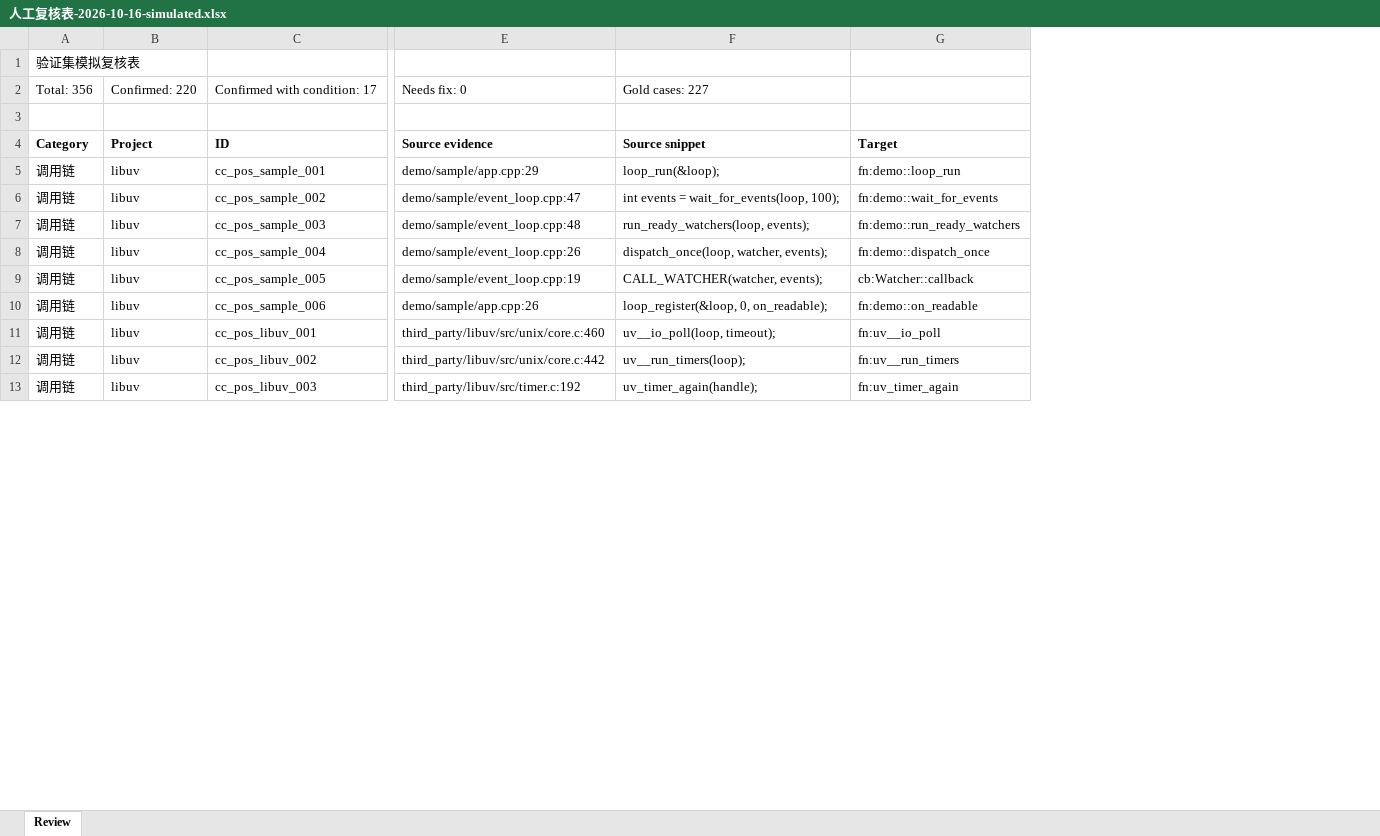
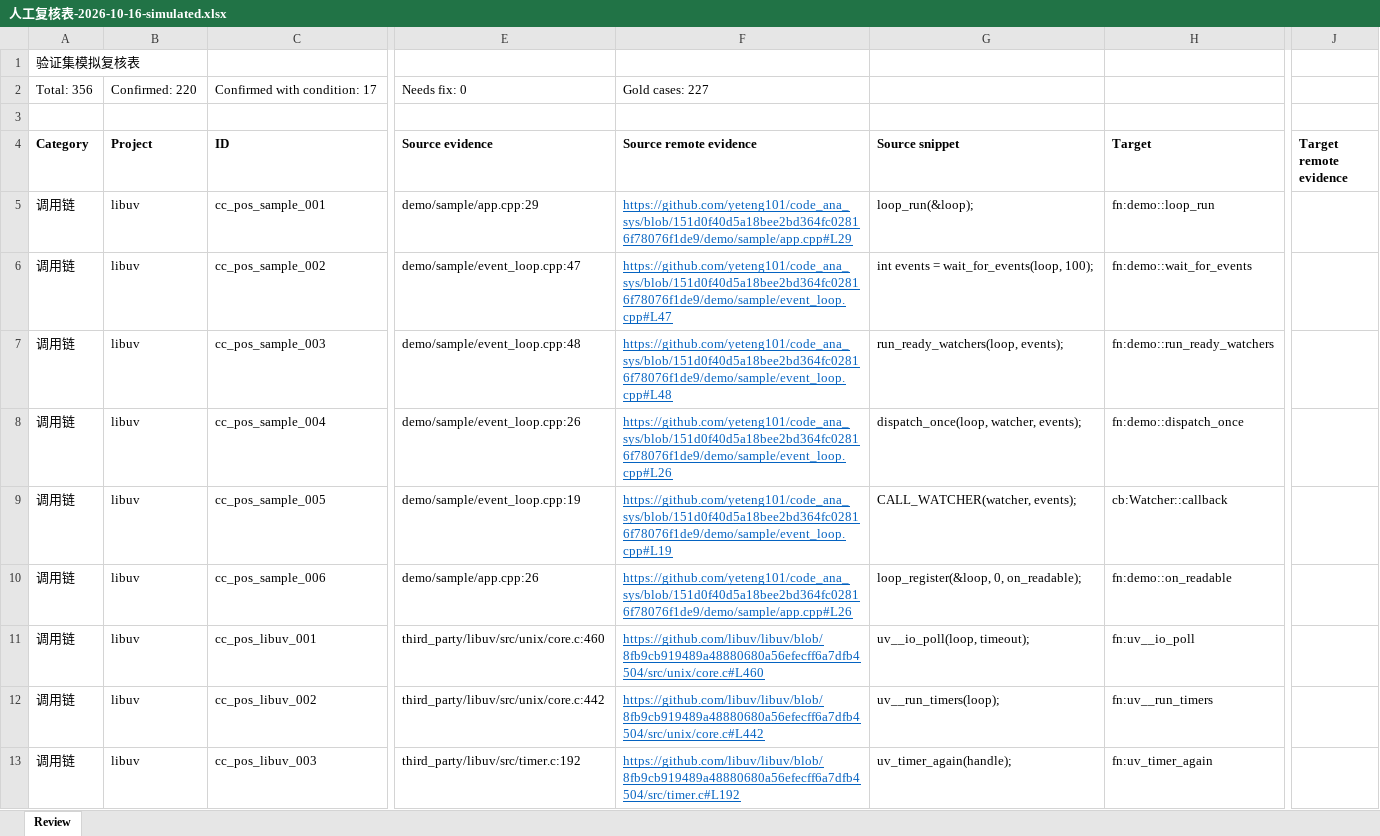
Before and after one commit to yeteng101/code_ana_sys, an Excel workbook: validation/人工复核表-2026-10-16-simulated.xlsx, sheet Review, drawn as a sheet; only a part is shown, gaps mark what is left out; values as stored, in another font and other column widths than the file's, no borders; addresses are those after the commit; the diff names each change by its address in the sheet, - before the commit and + after, or states it on an @@ line.

Commit message:
Link validation review evidence to remote commits

```diff
--- a/validation/人工复核表-2026-10-16-simulated.xlsx (sheet Review)
+++ b/validation/人工复核表-2026-10-16-simulated.xlsx (sheet Review)
+column F (Source remote evidence), row 2: Gold cases: 227; rows 5-13: https://github.com/yeteng101/code_ana_sys/blob/151d0f40d5a18bee2bd364fc02816f78076f1de9/demo/sample/app.cpp#L29 | https://github.com/yeteng101/code_ana_sys/blob/151d0f40d5a18bee2bd364fc02816f78076f1de9/demo/sample/event_loop.cpp#L47 | https://github.com/yeteng101/code_ana_sys/blob/151d0f40d5a18bee2bd364fc02816f78076f1de9/demo/sample/event_loop.cpp#L48 | https://github.com/yeteng101/code_ana_sys/blob/151d0f40d5a18bee2bd364fc02816f78076f1de9/demo/sample/event_loop.cpp#L26 | https://github.com/yeteng101/code_ana_sys/blob/151d0f40d5a18bee2bd364fc02816f78076f1de9/demo/sample/event_loop.cpp#L19 | https://github.com/yeteng101/code_ana_sys/blob/151d0f40d5a18bee2bd364fc02816f78076f1de9/demo/sample/app.cpp#L26 | https://github.com/libuv/libuv/blob/8fb9cb919489a48880680a56efecff6a7dfb4504/src/unix/core.c#L460 | https://github.com/libuv/libuv/blob/8fb9cb919489a48880680a56efecff6a7dfb4504/src/unix/core.c#L442 | https://github.com/libuv/libuv/blob/8fb9cb919489a48880680a56efecff6a7dfb4504/src/timer.c#L192
+column J (Target remote evidence), empty
-G2 (Source snippet): Gold cases: 227
+G2 (Source snippet): (empty)
```
Also changed, not shown: 5 other files.
